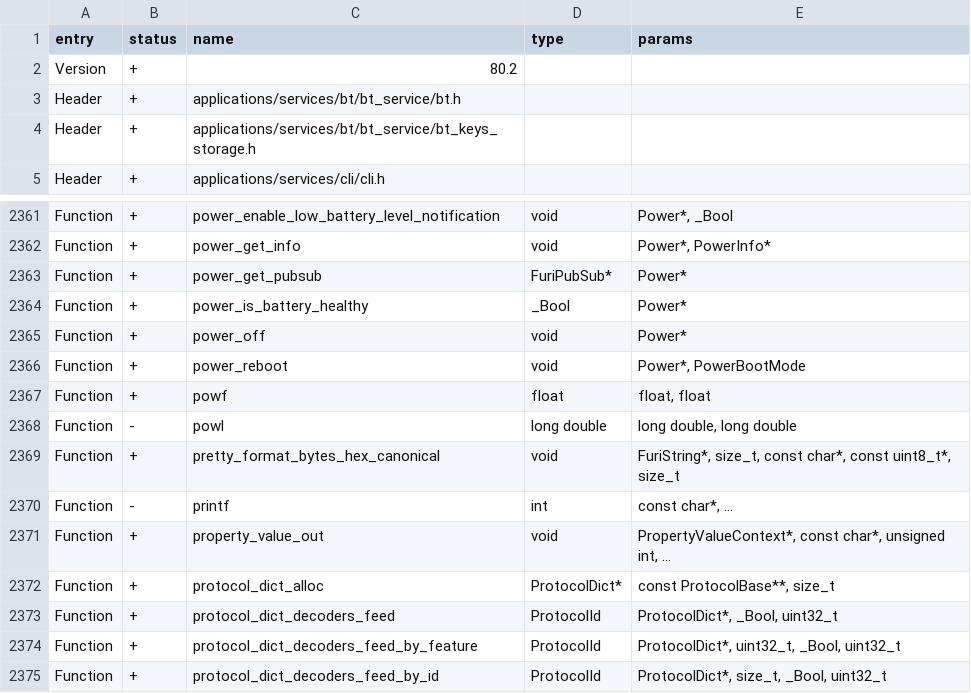
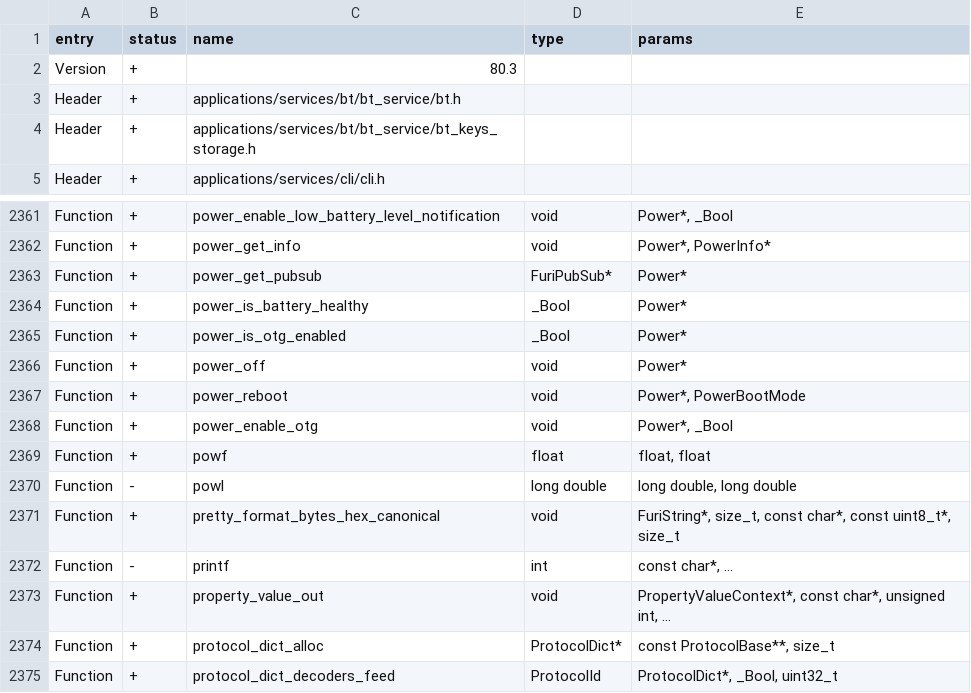
Before and after one commit to zinongli/flipperzero-firmware, a CSV file: targets/f18/api_symbols.csv, drawn as a sheet; only a part is shown, gaps mark what is left out; the shorter side is filled out with more unchanged rows.

Commit message:
[FL-3774] Fix 5V on GPIO (#4103)
* Move OTG controls to the power service
* Accessor: add missing power service import
* Power: add is_otg_enabled to info and properly handle OTG enable with VBUS voltage present
* Power: method naming
* Power: add backward compatibility with old-style use of furi_hal_power
* Scripts: lower MIN_GAP_PAGES to 1
* SubGhz: fix incorrect logging tag
* SubGhz: delegate OTG management to power service
* Power: fix condition race, various improvements

Co-authored-by: Aleksandr Kutuzov <alleteam@gmail.com>

```diff
--- a/targets/f18/api_symbols.csv
+++ b/targets/f18/api_symbols.csv
@@ -1,3 +1,3 @@
 entry,status,name,type,params
-Version,+,80.2,,
+Version,+,80.3,,
 Header,+,applications/services/bt/bt_service/bt.h,,
@@ -2364,4 +2364,6 @@ Function,+,power_get_pubsub,FuriPubSub*,Power*
 Function,+,power_is_battery_healthy,_Bool,Power*
+Function,+,power_is_otg_enabled,_Bool,Power*
 Function,+,power_off,void,Power*
 Function,+,power_reboot,void,"Power*, PowerBootMode"
+Function,+,power_enable_otg,void,"Power*, _Bool"
 Function,+,powf,float,"float, float"
```
Also changed, not shown: targets/f7/api_symbols.csv, 22 other files.
